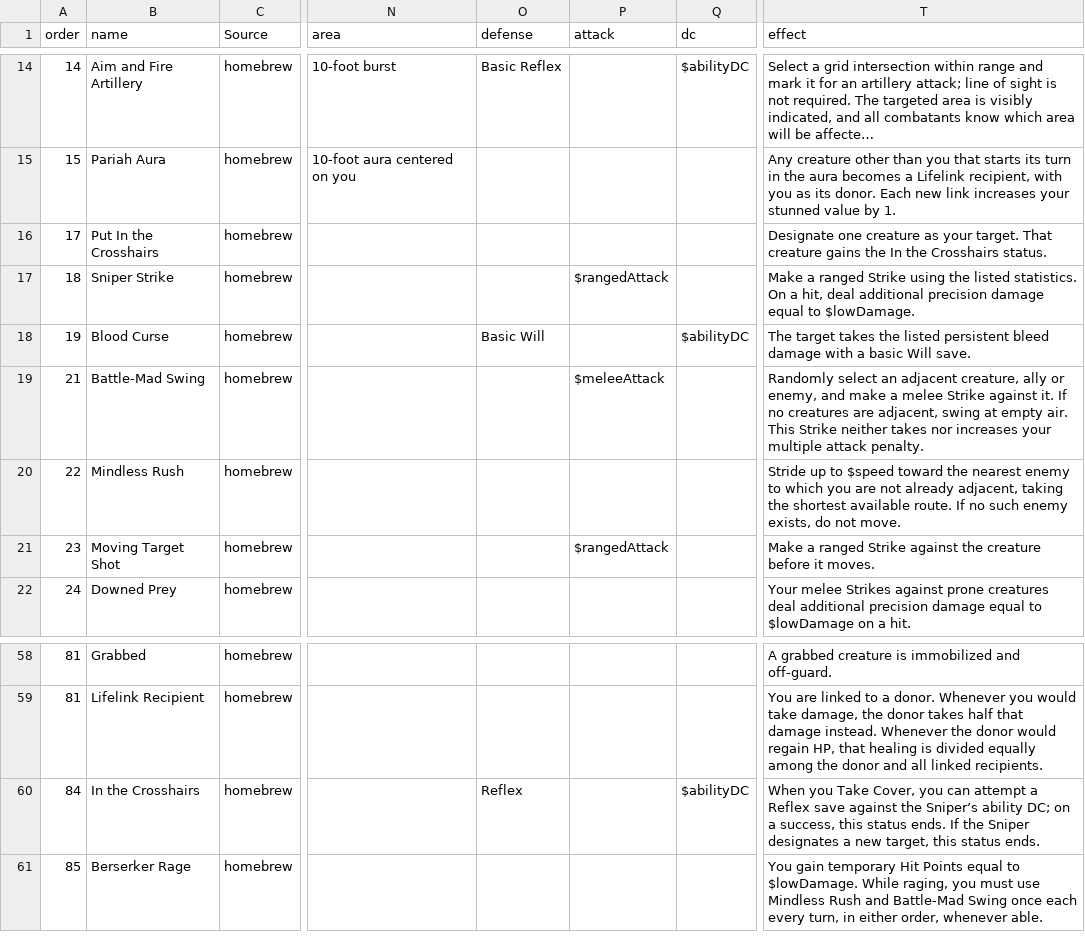
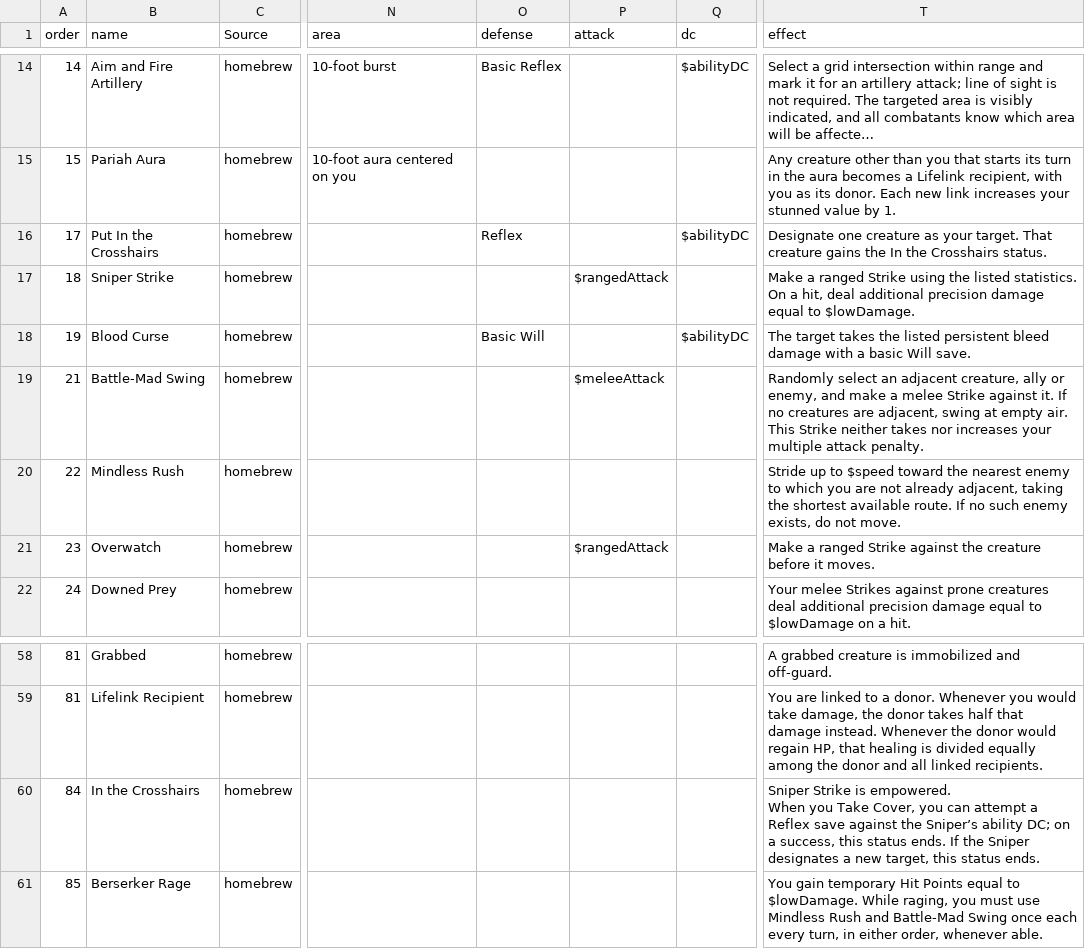
Before and after one commit to ThanksSkeleton/pf2ma, a CSV file: csv/all-abilites.csv, drawn as a sheet; only a part is shown, gaps mark what is left out; long unchanged cells end in …; ↵ is a line break in a cell; the diff names each change by its address in the sheet, - before the commit and + after, or states it on an @@ line.

Commit message:
use symbols

```diff
--- a/csv/all-abilites.csv
+++ b/csv/all-abilites.csv
-O16 (defense): (empty)
+O16 (defense): Reflex
-Q16 (dc): (empty)
+Q16 (dc): $abilityDC
-B21 (name): Moving Target Shot
+B21 (name): Overwatch
-O60 (defense): Reflex
+O60 (defense): (empty)
-Q60 (dc): $abilityDC
+Q60 (dc): (empty)
-T60 (effect): When you…
+T60 (effect): Sniper Strike is empowered. ↵ When you…
```
Also changed, not shown: csv/RoadMaps_Prod.csv, 16 other files.
